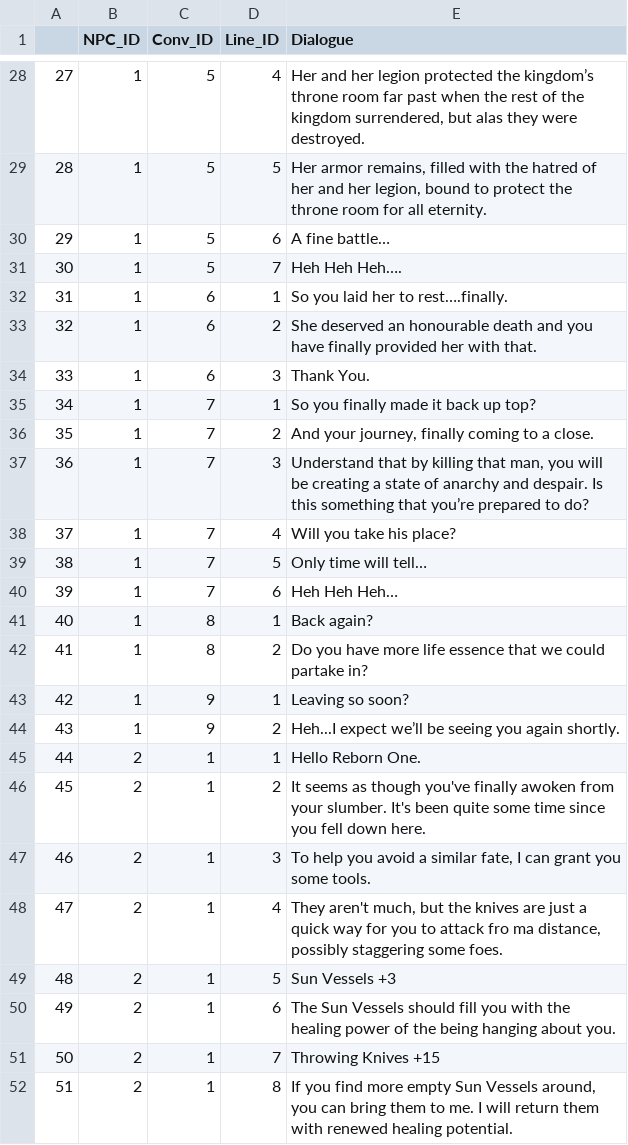
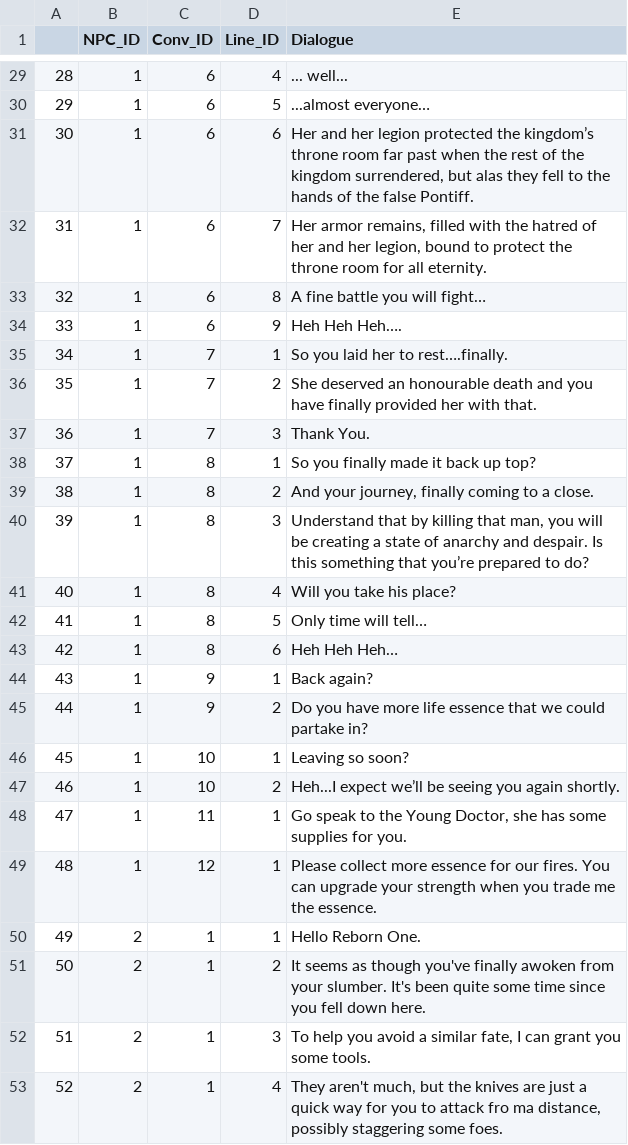
Before and after one commit to Braeden261/Nitor, a CSV file: DialogueScript/NPC_Script001Export.csv, drawn as a sheet; only a part is shown, gaps mark what is left out; the shorter side is filled out with more unchanged rows; addresses are those after the commit; the diff covers the shown part only; the diff names each change by its address in the sheet, - before the commit and + after, or states it on an @@ line.

Commit message:
Updated Dialogue System
Saves dialogue progression
Added more dialogue
Added dialogue change triggers to world

```diff
--- a/DialogueScript/NPC_Script001Export.csv
+++ b/DialogueScript/NPC_Script001Export.csv
@@ column A renumbered between rows 13 and 62 @@
-C29:C32 (Conv_ID): 5
+C29:C32 (Conv_ID): 6
-E29 (Dialogue): Her and her legion protected the kingdom’s throne room far past when the rest of the kingdom surrendered, but alas they were destroyed.
+E29 (Dialogue): ... well...
-E30 (Dialogue): Her armor remains, filled with the hatred of her and her legion, bound to protect the throne room for all eternity.
+E30 (Dialogue): ...almost everyone…
-E31 (Dialogue): A fine battle…
+E31 (Dialogue): Her and her legion protected the kingdom’s throne room far past when the rest of the kingdom surrendered, but alas they fell to the hands of the false Pontiff.
-E32 (Dialogue): Heh Heh Heh….
+E32 (Dialogue): Her armor remains, filled with the hatred of her and her legion, bound to protect the throne room for all eternity.
+row 33: 32 | 1 | 6 | 8 | A fine battle you will fight…
+row 34: 33 | 1 | 6 | 9 | Heh Heh Heh….
-C35:C37 (Conv_ID): 6
+C35:C37 (Conv_ID): 7
-C38:C43 (Conv_ID): 7
+C38:C43 (Conv_ID): 8
-C44:C45 (Conv_ID): 8
+C44:C45 (Conv_ID): 9
-C46:C47 (Conv_ID): 9
+C46:C47 (Conv_ID): 10
+row 48: 47 | 1 | 11 | 1 | Go speak to the Young Doctor, she has some supplies for you.
+row 49: 48 | 1 | 12 | 1 | Please collect more essence for our fires. You can upgrade your strength when you trade me the essence.
```
Also changed, not shown: 20 added rows, 2 removed rows and 30 edited cells elsewhere in this file, 15 other files.
